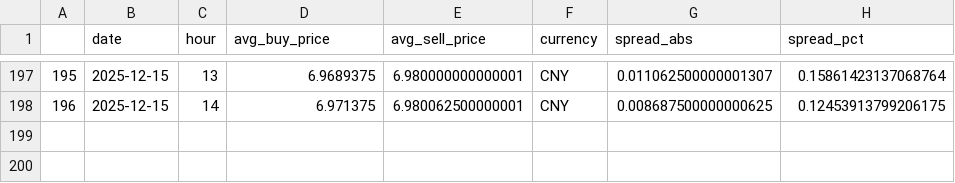
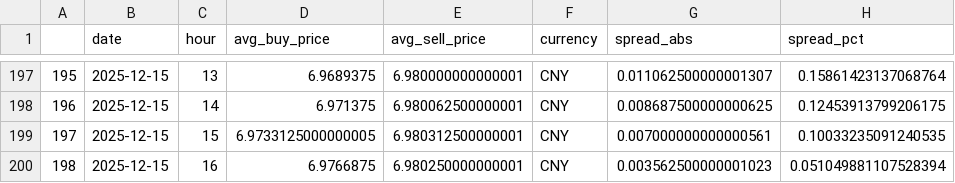
Before and after one commit to hec-dacm-p2p-2025/final-project, a CSV file: phase3_dashboard/exports/p2p_spread_by_currency/CNY_p2p_spread.csv (was phase3_dashboard/exports/p2p_spread_by_currency/hour/CNY_p2p_spread.csv), drawn as a sheet; only a part is shown, gaps mark what is left out.

Commit message:
Update requirements and data files; add readme for phase3, add ipykernel in requirements, updated data_extraction.ipynb and update Streamlit app link

```diff
--- a/phase3_dashboard/exports/p2p_spread_by_currency/hour/CNY_p2p_spread.csv
+++ b/phase3_dashboard/exports/p2p_spread_by_currency/CNY_p2p_spread.csv
@@ -198 +198,3 @@
 196,2025-12-15,14,6.971375,6.980062500000001,CNY,0.008687500000000625,0.12453913799206175
+197,2025-12-15,15,6.9733125000000005,6.980312500000001,CNY,0.007000000000000561,0.10033235091240535
+198,2025-12-15,16,6.9766875,6.980250000000001,CNY,0.003562500000001023,0.051049881107528394
```
Also changed, not shown: phase3_dashboard/exports/p2p_spread_by_currency/ARS_p2p_spread.csv, phase3_dashboard/exports/p2p_spread_by_currency/EUR_p2p_spread.csv, 54 other files.
